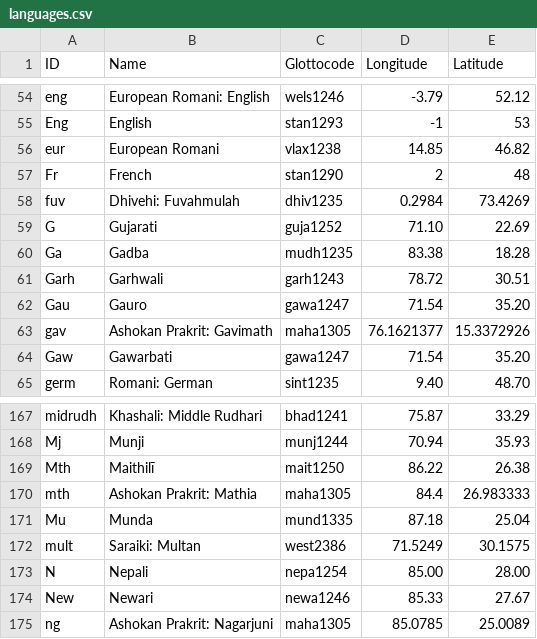
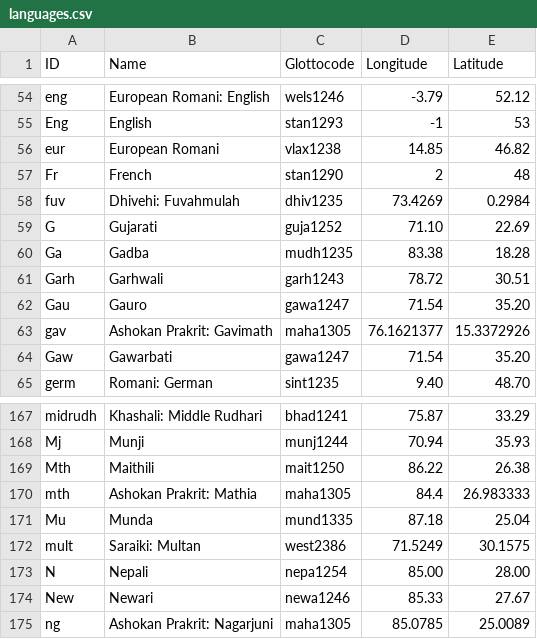
Before and after one commit to moli-mandala/jambu, a CSV file: cldf/languages.csv, drawn as a sheet; only a part is shown, gaps mark what is left out.

```diff
--- a/cldf/languages.csv
+++ b/cldf/languages.csv
@@ -57,3 +57,3 @@ eur,European Romani,vlax1238,14.85,46.82
 Fr,French,stan1290,2,48
-fuv,Dhivehi: Fuvahmulah,dhiv1235,0.2984,73.4269
+fuv,Dhivehi: Fuvahmulah,dhiv1235,73.4269,0.2984
 G,Gujarati,guja1252,71.10,22.69
@@ -168,3 +168,3 @@ midrudh,Khashali: Middle Rudhari,bhad1241,75.87,33.29
 Mj,Munji,munj1244,70.94,35.93
-Mth,Maithilī,mait1250,86.22,26.38
+Mth,Maithili,mait1250,86.22,26.38
 mth,Ashokan Prakrit: Mathia,maha1305,84.4,26.983333
```
Also changed, not shown: data/extensions.csv, 3 other files.
